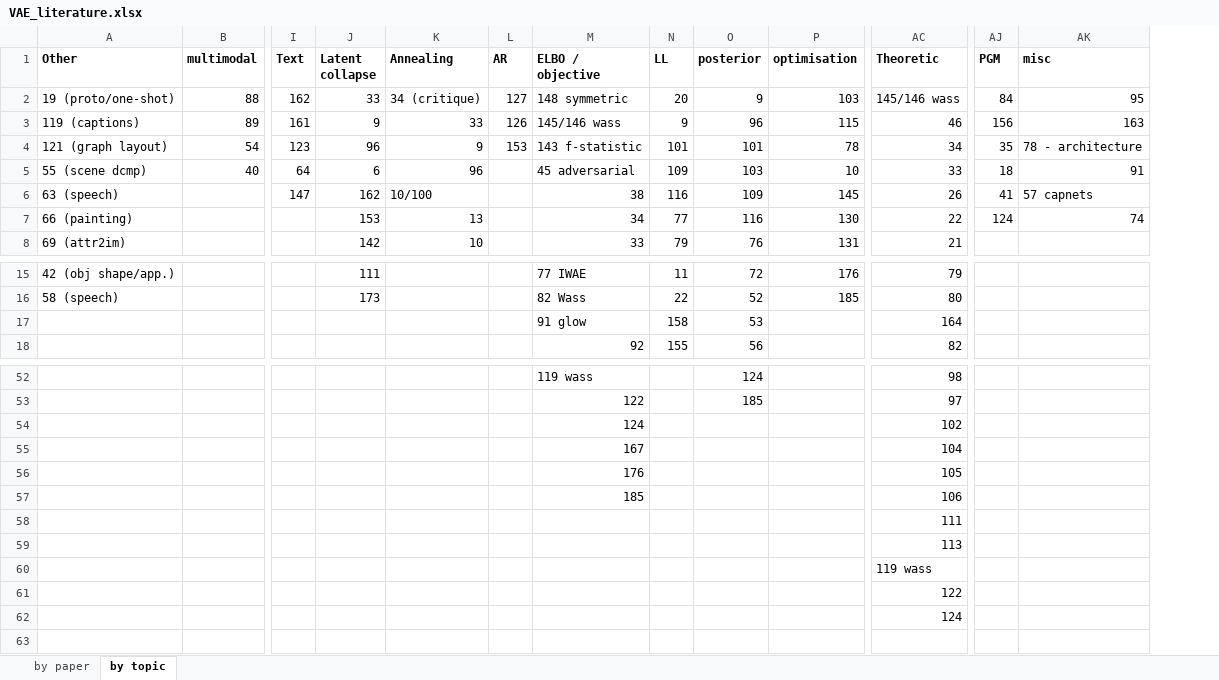
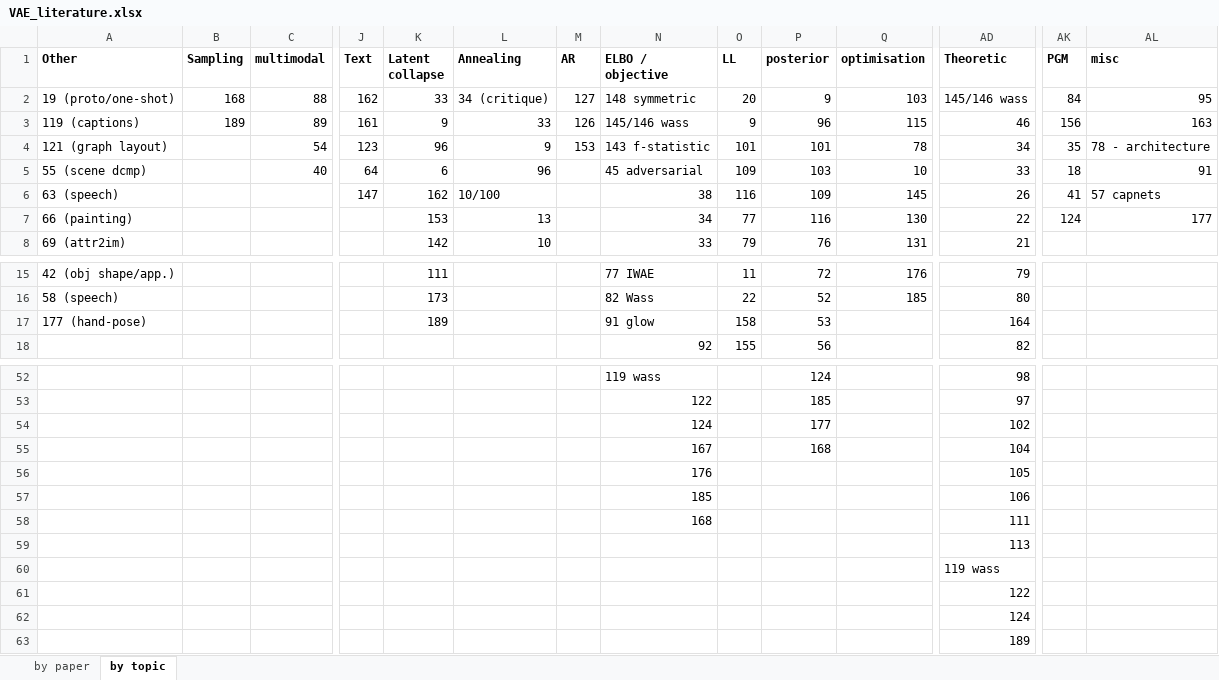
Before and after one commit to matthewvowels1/Awesome-VAEs, an Excel workbook: VAE_literature.xlsx, sheet by topic, drawn as a sheet; only a part is shown, gaps mark what is left out; values as stored, in another font and other column widths than the file's, no borders; addresses are those after the commit; rows hold the shown columns only; the diff covers the shown part only; the diff names each change by its address in the sheet, - before the commit and + after, or states it on an @@ line.

```diff
--- a/VAE_literature.xlsx (sheet by topic)
+++ b/VAE_literature.xlsx (sheet by topic)
+column B (Sampling), rows 2-3: 168 | 189
-AL7 (misc): 74
+AL7 (misc): 177
-A17 (Other): (empty)
+A17 (Other): 177 (hand-pose)
-K17 (Latent collapse): (empty)
+K17 (Latent collapse): 189
-P54 (posterior): (empty)
+P54 (posterior): 177
-P55 (posterior): (empty)
+P55 (posterior): 168
-N58 (ELBO / objective): (empty)
+N58 (ELBO / objective): 168
+row 63:  |  |  |  |  |  |  |  |  |  |  | 189
```
Also changed, not shown: 2 edited cells elsewhere in this sheet, sheet by paper, 1 other file.
